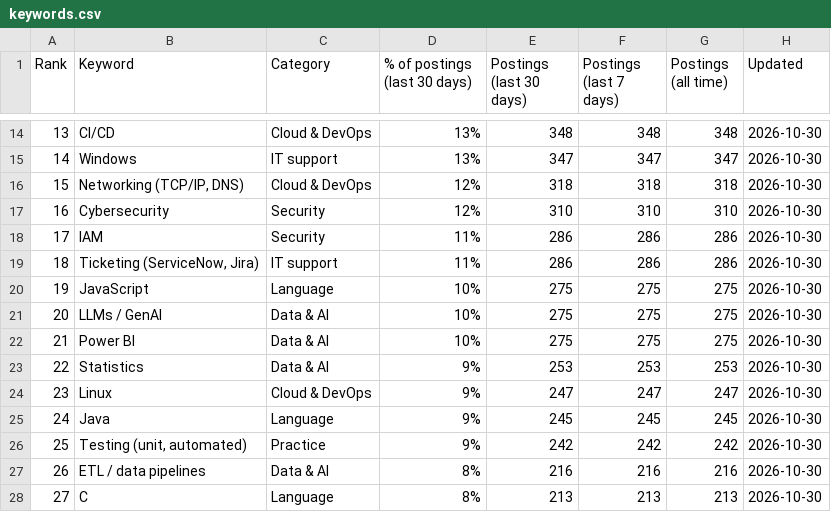
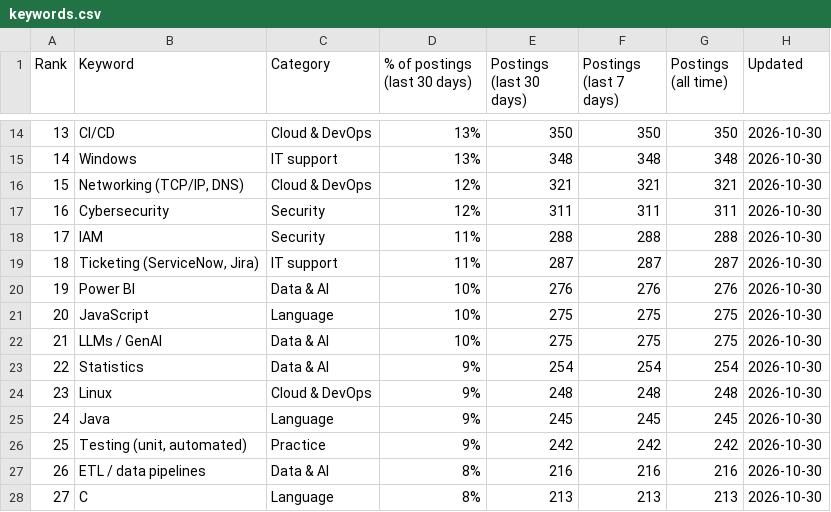
Before and after one commit to sagarh12/canada-jobs-feed, a CSV file: feed/keywords.csv, drawn as a sheet; only a part is shown, gaps mark what is left out; the diff covers the shown part only.

```diff
--- a/feed/keywords.csv
+++ b/feed/keywords.csv
@@ -14,12 +14,12 @@ Rank,Keyword,Category,% of postings (last 30 days),Postings (last 30 days),Posti
-13,CI/CD,Cloud & DevOps,13%,348,348,348,2026-10-30
-14,Windows,IT support,13%,347,347,347,2026-10-30
-15,"Networking (TCP/IP, DNS)",Cloud & DevOps,12%,318,318,318,2026-10-30
-16,Cybersecurity,Security,12%,310,310,310,2026-10-30
-17,IAM,Security,11%,286,286,286,2026-10-30
-18,"Ticketing (ServiceNow, Jira)",IT support,11%,286,286,286,2026-10-30
-19,JavaScript,Language,10%,275,275,275,2026-10-30
-20,LLMs / GenAI,Data & AI,10%,275,275,275,2026-10-30
-21,Power BI,Data & AI,10%,275,275,275,2026-10-30
-22,Statistics,Data & AI,9%,253,253,253,2026-10-30
-23,Linux,Cloud & DevOps,9%,247,247,247,2026-10-30
+13,CI/CD,Cloud & DevOps,13%,350,350,350,2026-10-30
+14,Windows,IT support,13%,348,348,348,2026-10-30
+15,"Networking (TCP/IP, DNS)",Cloud & DevOps,12%,321,321,321,2026-10-30
+16,Cybersecurity,Security,12%,311,311,311,2026-10-30
+17,IAM,Security,11%,288,288,288,2026-10-30
+18,"Ticketing (ServiceNow, Jira)",IT support,11%,287,287,287,2026-10-30
+19,Power BI,Data & AI,10%,276,276,276,2026-10-30
+20,JavaScript,Language,10%,275,275,275,2026-10-30
+21,LLMs / GenAI,Data & AI,10%,275,275,275,2026-10-30
+22,Statistics,Data & AI,9%,254,254,254,2026-10-30
+23,Linux,Cloud & DevOps,9%,248,248,248,2026-10-30
 24,Java,Language,9%,245,245,245,2026-10-30
```
Also changed, not shown: 123 edited cells elsewhere in this file, 3 other files.
